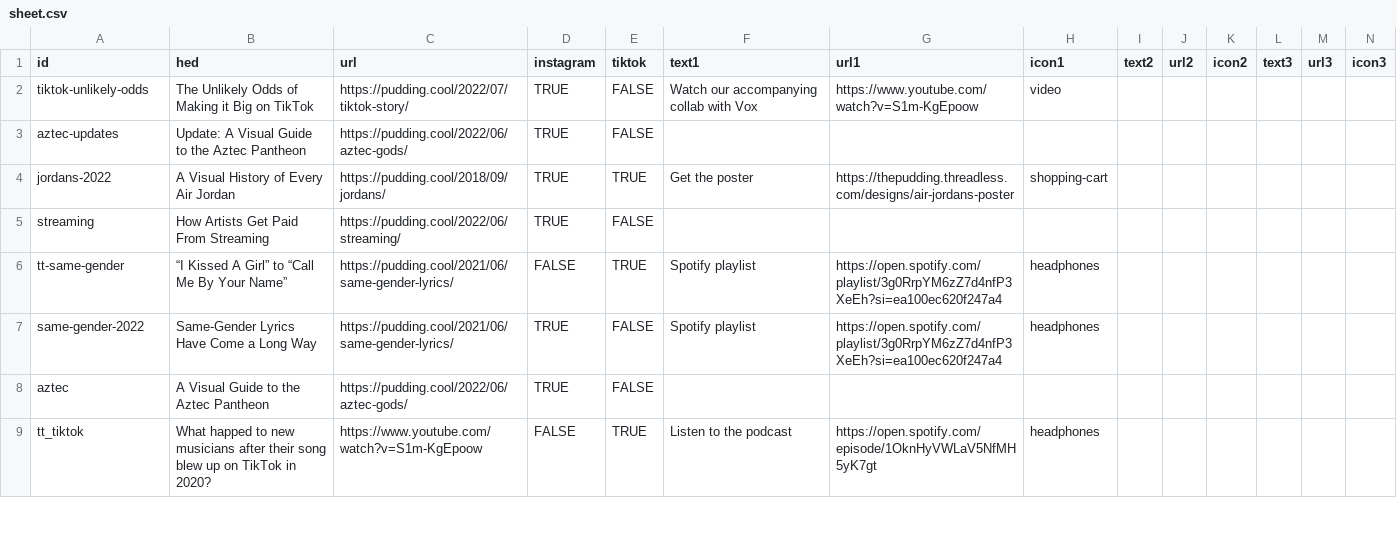
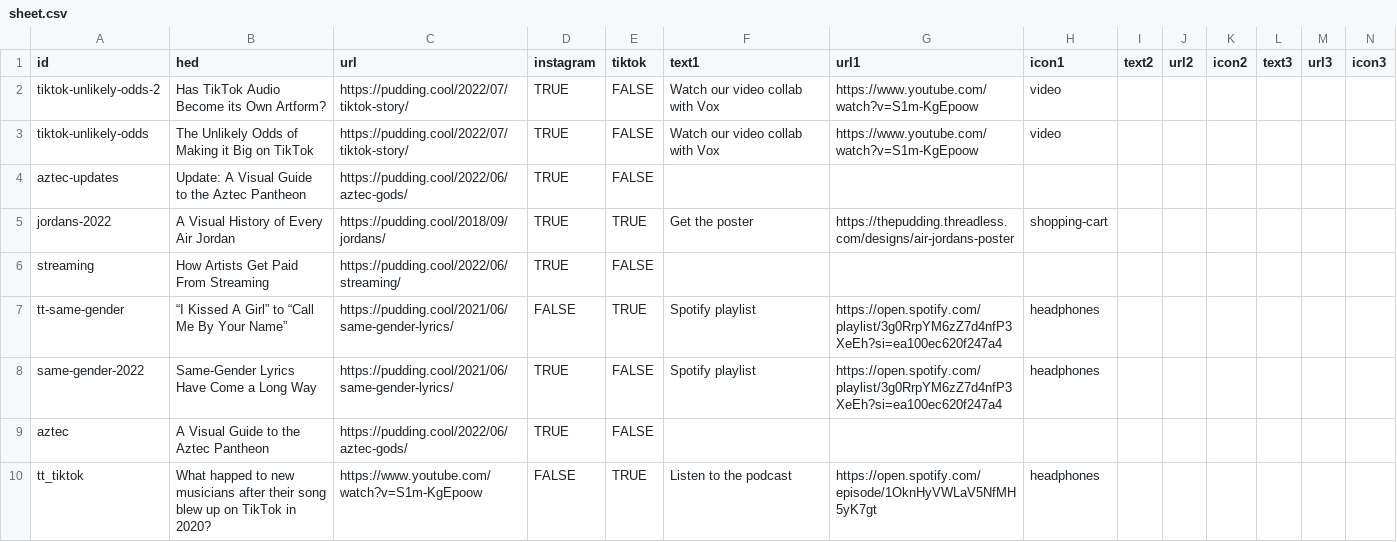
Before and after one commit to the-pudding/ig-links, a CSV file: src/data/sheet.csv, drawn as a sheet; only a part is shown.

Commit message:
adds tiktok 2

```diff
--- a/src/data/sheet.csv
+++ b/src/data/sheet.csv
@@ -1,3 +1,4 @@
 id,hed,url,instagram,tiktok,text1,url1,icon1,text2,url2,icon2,text3,url3,icon3
-tiktok-unlikely-odds,The Unlikely Odds of Making it Big on TikTok,https://pudding.cool/2022/07/tiktok-story/,TRUE,FALSE,Watch our accompanying collab with Vox,https://www.youtube.com/watch?v=S1m-KgEpoow,video,,,,,,
+tiktok-unlikely-odds-2,Has TikTok Audio Become its Own Artform?,https://pudding.cool/2022/07/tiktok-story/,TRUE,FALSE,Watch our video collab with Vox,https://www.youtube.com/watch?v=S1m-KgEpoow,video,,,,,,
+tiktok-unlikely-odds,The Unlikely Odds of Making it Big on TikTok,https://pudding.cool/2022/07/tiktok-story/,TRUE,FALSE,Watch our video collab with Vox,https://www.youtube.com/watch?v=S1m-KgEpoow,video,,,,,,
 aztec-updates,Update: A Visual Guide to the Aztec Pantheon,https://pudding.cool/2022/06/aztec-gods/,TRUE,FALSE,,,,,,,,,
```
Also changed, not shown: 1 other file.
